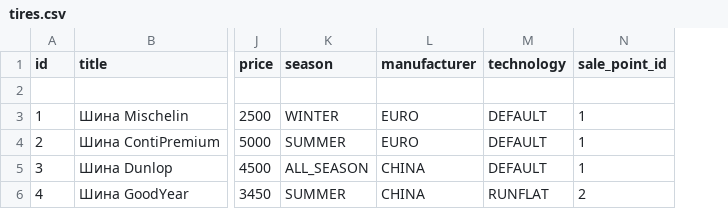
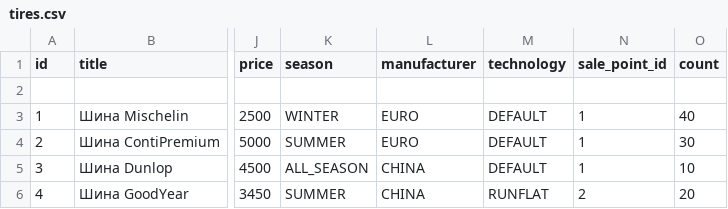
Before and after one commit to pelmegov/euroshini, a CSV file: src/main/resources/config/liquibase/tires.csv, drawn as a sheet; only a part is shown, gaps mark what is left out; the diff names each change by its address in the sheet, - before the commit and + after, or states it on an @@ line.

Commit message:
Added count field.

```diff
--- a/src/main/resources/config/liquibase/tires.csv
+++ b/src/main/resources/config/liquibase/tires.csv
+column O (count), rows 3-6: 40 | 30 | 10 | 20
```
Also changed, not shown: 8 other files.
